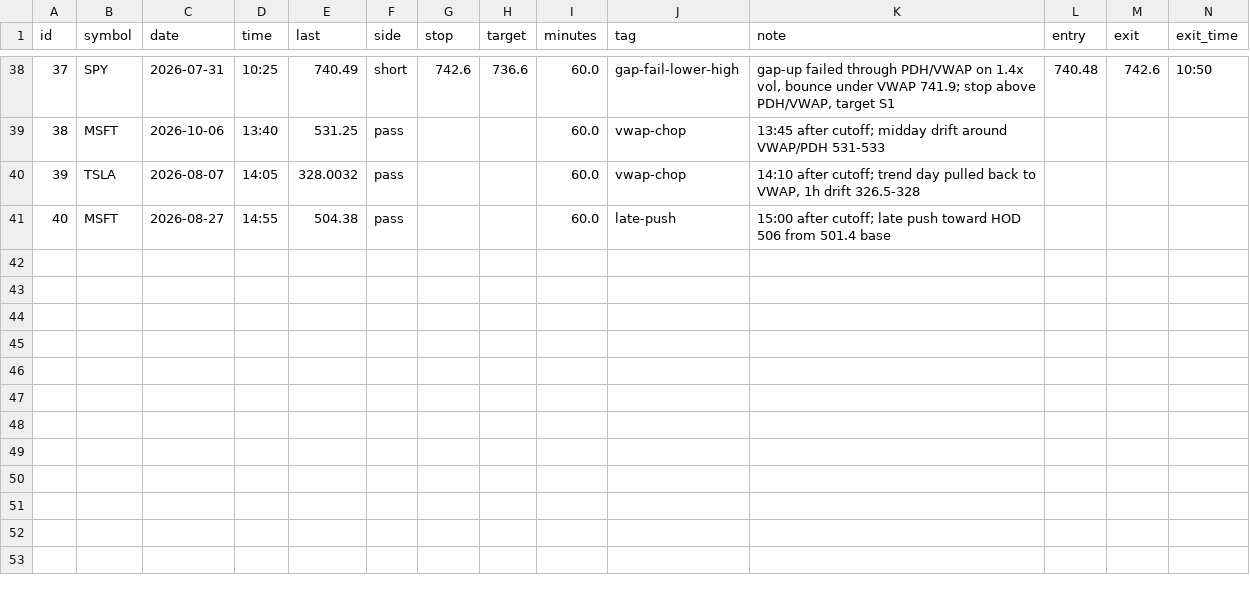
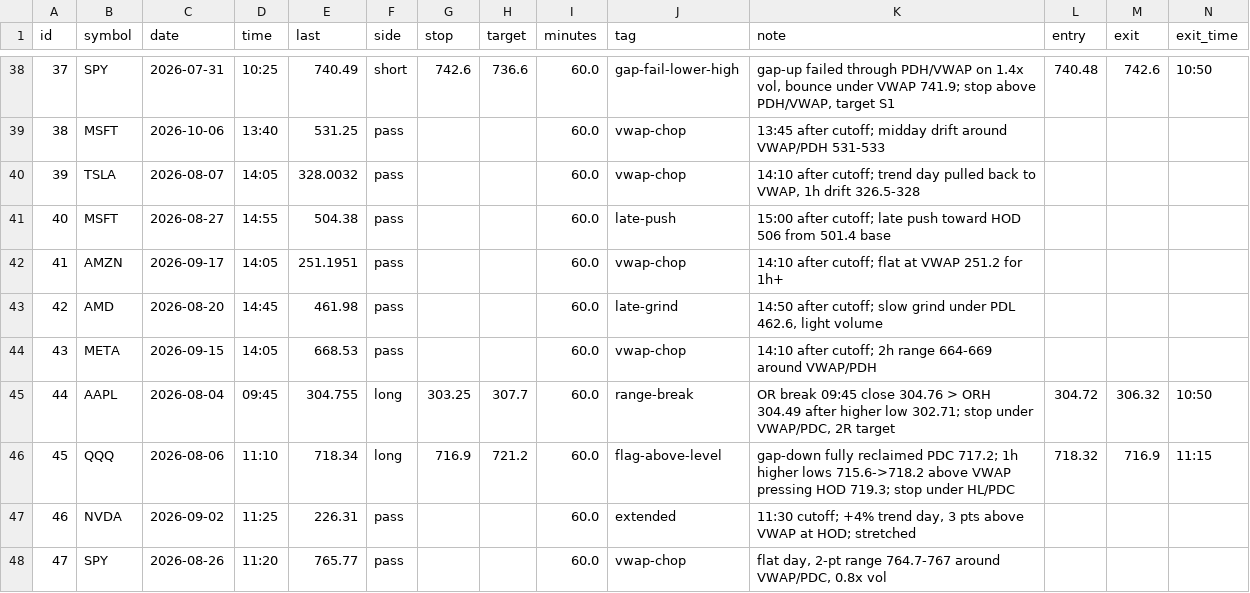
Before and after one commit to DeadSeagul/Robinhood, a CSV file: research/replay_journal.csv, drawn as a sheet; only a part is shown, gaps mark what is left out; rows hold the shown columns only; the diff names each change by its address in the sheet, - before the commit and + after, or states it on an @@ line.

```diff
--- a/research/replay_journal.csv
+++ b/research/replay_journal.csv
+row 42: 41 | AMZN | 2026-09-17 | 14:05 | 251.1951 | pass |  |  | 60.0 | vwap-chop | 14:10 after cutoff; flat at VWAP 251.2 for 1h+
+row 43: 42 | AMD | 2026-08-20 | 14:45 | 461.98 | pass |  |  | 60.0 | late-grind | 14:50 after cutoff; slow grind under PDL 462.6, light volume
+row 44: 43 | META | 2026-09-15 | 14:05 | 668.53 | pass |  |  | 60.0 | vwap-chop | 14:10 after cutoff; 2h range 664-669 around VWAP/PDH
+row 45: 44 | AAPL | 2026-08-04 | 09:45 | 304.755 | long | 303.25 | 307.7 | 60.0 | range-break | OR break 09:45 close 304.76 > ORH 304.49 after higher low 302.71; stop under VWAP/PDC, 2R target | 304.72 | 306.32 | 10:50
+row 46: 45 | QQQ | 2026-08-06 | 11:10 | 718.34 | long | 716.9 | 721.2 | 60.0 | flag-above-level | gap-down fully reclaimed PDC 717.2; 1h higher lows 715.6->718.2 above VWAP pressing HOD 719.3; stop under HL/PDC | 718.32 | 716.9 | 11:15
+row 47: 46 | NVDA | 2026-09-02 | 11:25 | 226.31 | pass |  |  | 60.0 | extended | 11:30 cutoff; +4% trend day, 3 pts above VWAP at HOD; stretched
+row 48: 47 | SPY | 2026-08-26 | 11:20 | 765.77 | pass |  |  | 60.0 | vwap-chop | flat day, 2-pt range 764.7-767 around VWAP/PDC, 0.8x vol
```
Also changed, not shown: research/paper_trades.csv, 3 other files.
